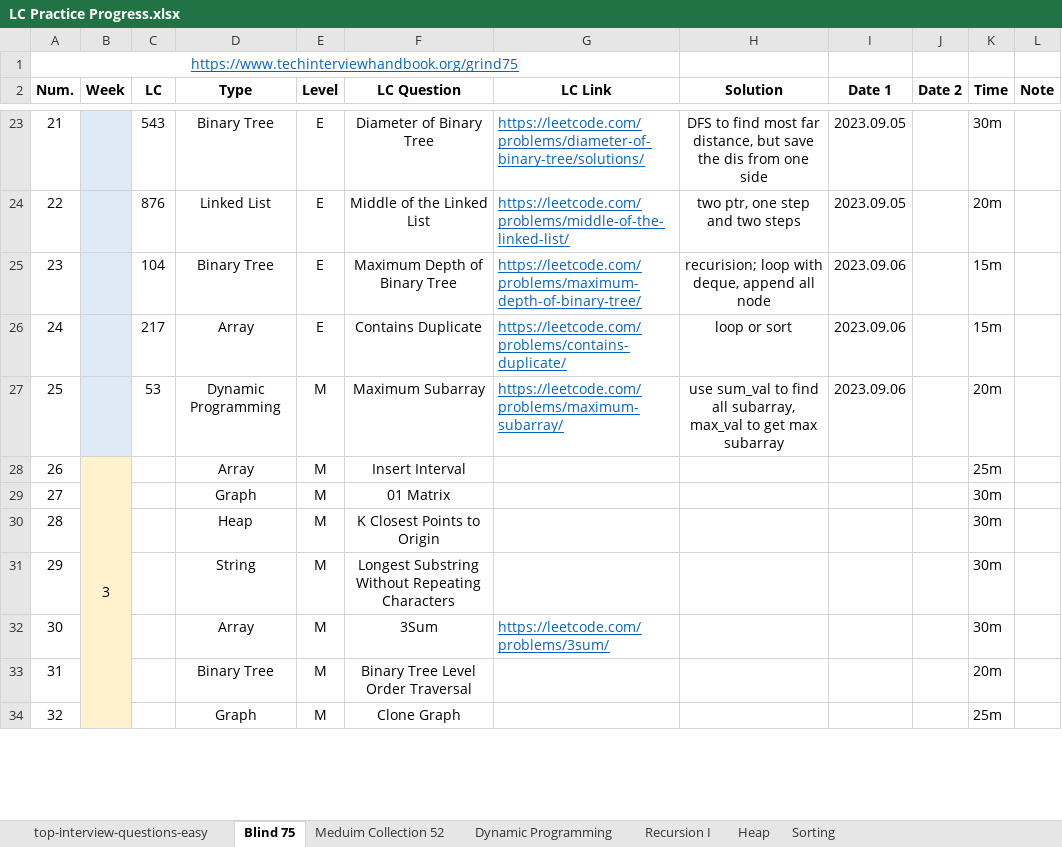
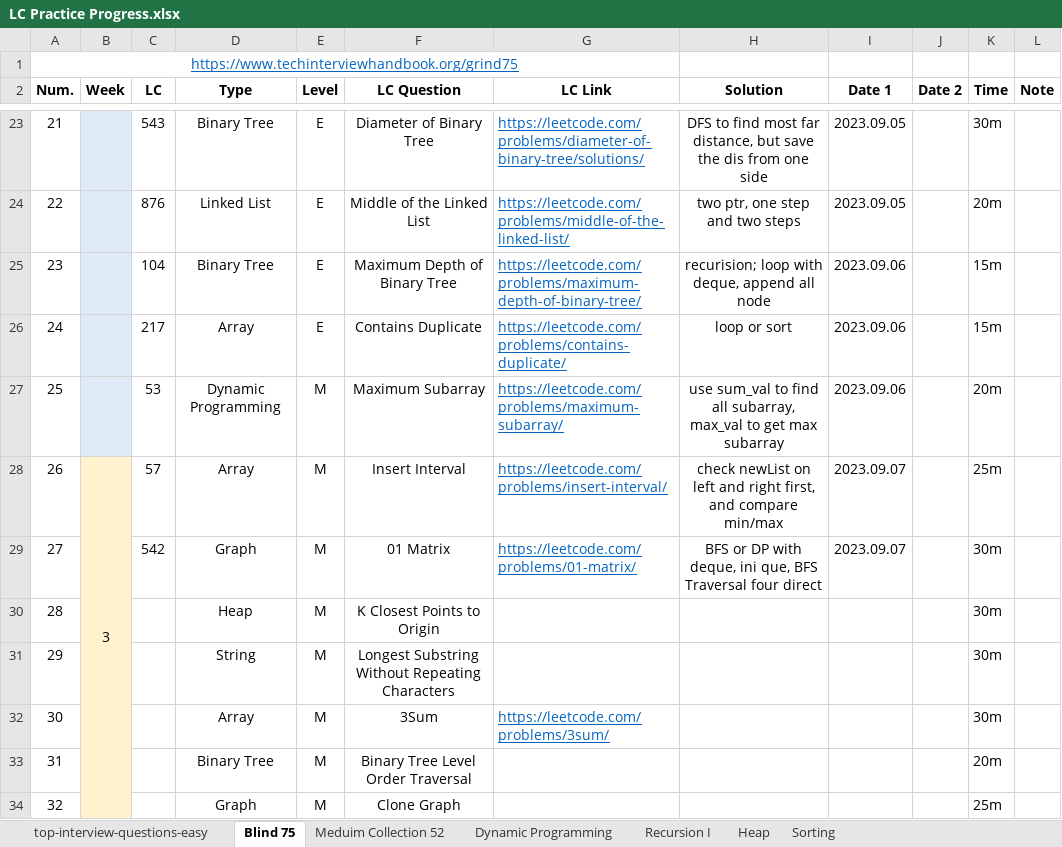
Before and after one commit to Ylieo816/Learning-Leetcode, an Excel workbook: LC Practice Progress.xlsx, sheet Blind 75, drawn as a sheet; only a part is shown, gaps mark what is left out; values as stored, in another font and other column widths than the file's, no borders; the diff names each change by its address in the sheet, - before the commit and + after, or states it on an @@ line.

Commit message:
[20230907] Leetcode - Blind 75 (26-27)

```diff
--- a/LC Practice Progress.xlsx (sheet Blind 75)
+++ b/LC Practice Progress.xlsx (sheet Blind 75)
-C28 (LC): (empty)
+C28 (LC): 57
-G28 (LC Link): (empty)
+G28 (LC Link): https://leetcode.com/problems/insert-interval/
-H28 (Solution): (empty)
+H28 (Solution): check newList on left and right first, and compare min/max
-I28:I29 (Date 1): (empty)
+I28:I29 (Date 1): 2023.09.07
-C29 (LC): (empty)
+C29 (LC): 542
-G29 (LC Link): (empty)
+G29 (LC Link): https://leetcode.com/problems/01-matrix/
-H29 (Solution): (empty)
+H29 (Solution): BFS or DP with deque, ini que, BFS Traversal four direct
```
Also changed, not shown: 2 other files.
